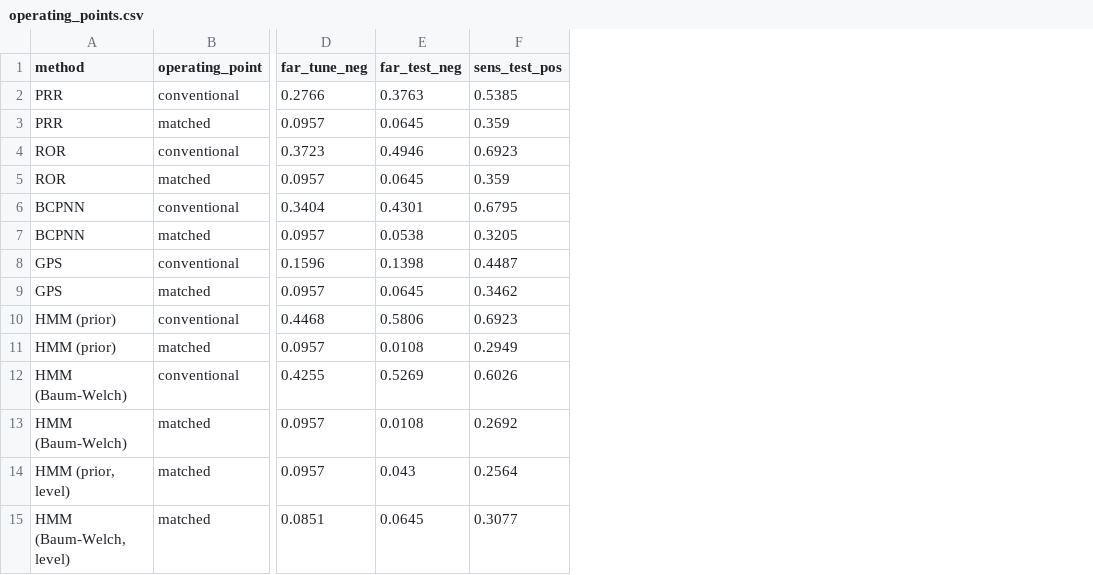
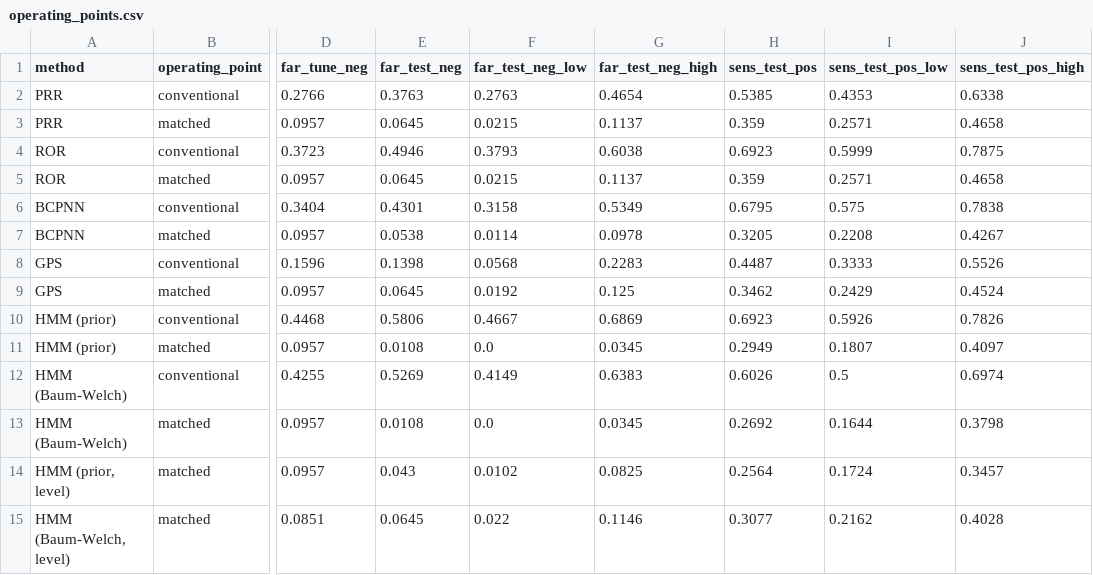
Before and after one commit to avika124/Knowing-When-We-Knew-Sequential-Belief--State-Detection-of-Adverse-Drug, a CSV file: results/tables/operating_points.csv, drawn as a sheet; only a part is shown, gaps mark what is left out; the diff names each change by its address in the sheet, - before the commit and + after, or states it on an @@ line.

```diff
--- a/results/tables/operating_points.csv
+++ b/results/tables/operating_points.csv
+column F (far_test_neg_low), rows 2-15: 0.2763 | 0.0215 | 0.3793 | 0.0215 | 0.3158 | 0.0114 | 0.0568 | 0.0192 | 0.4667 | 0.0 | 0.4149 | 0.0 | 0.0102 | 0.022
+column G (far_test_neg_high), rows 2-15: 0.4654 | 0.1137 | 0.6038 | 0.1137 | 0.5349 | 0.0978 | 0.2283 | 0.125 | 0.6869 | 0.0345 | 0.6383 | 0.0345 | 0.0825 | 0.1146
+column I (sens_test_pos_low), rows 2-15: 0.4353 | 0.2571 | 0.5999 | 0.2571 | 0.575 | 0.2208 | 0.3333 | 0.2429 | 0.5926 | 0.1807 | 0.5 | 0.1644 | 0.1724 | 0.2162
+column J (sens_test_pos_high), rows 2-15: 0.6338 | 0.4658 | 0.7875 | 0.4658 | 0.7838 | 0.4267 | 0.5526 | 0.4524 | 0.7826 | 0.4097 | 0.6974 | 0.3798 | 0.3457 | 0.4028
```
Also changed, not shown: 1 other file.
